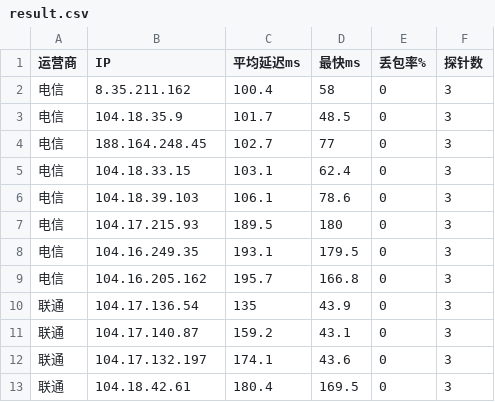
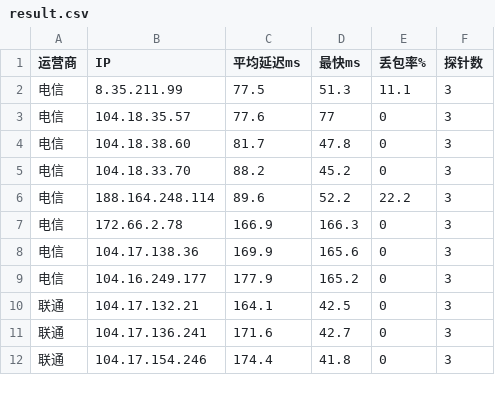
Before and after one commit to K775KK/cfopt, a CSV file: result.csv, drawn as a sheet; only a part is shown; the diff covers the shown part only.

```diff
--- a/result.csv
+++ b/result.csv
@@ -1,13 +1,12 @@
 运营商,IP,平均延迟ms,最快ms,丢包率%,探针数
-电信,8.35.211.162,100.4,58,0,3
-电信,104.18.35.9,101.7,48.5,0,3
-电信,188.164.248.45,102.7,77,0,3
-电信,104.18.33.15,103.1,62.4,0,3
-电信,104.18.39.103,106.1,78.6,0,3
-电信,104.17.215.93,189.5,180,0,3
-电信,104.16.249.35,193.1,179.5,0,3
-电信,104.16.205.162,195.7,166.8,0,3
-联通,104.17.136.54,135,43.9,0,3
-联通,104.17.140.87,159.2,43.1,0,3
-联通,104.17.132.197,174.1,43.6,0,3
-联通,104.18.42.61,180.4,169.5,0,3
+电信,8.35.211.99,77.5,51.3,11.1,3
+电信,104.18.35.57,77.6,77,0,3
+电信,104.18.38.60,81.7,47.8,0,3
+电信,104.18.33.70,88.2,45.2,0,3
+电信,188.164.248.114,89.6,52.2,22.2,3
+电信,172.66.2.78,166.9,166.3,0,3
+电信,104.17.138.36,169.9,165.6,0,3
+电信,104.16.249.177,177.9,165.2,0,3
+联通,104.17.132.21,164.1,42.5,0,3
+联通,104.17.136.241,171.6,42.7,0,3
+联通,104.17.154.246,174.4,41.8,0,3
```
Also changed, not shown: 2 added rows, 1 removed row and 33 edited cells elsewhere in this file, 1 other file.
